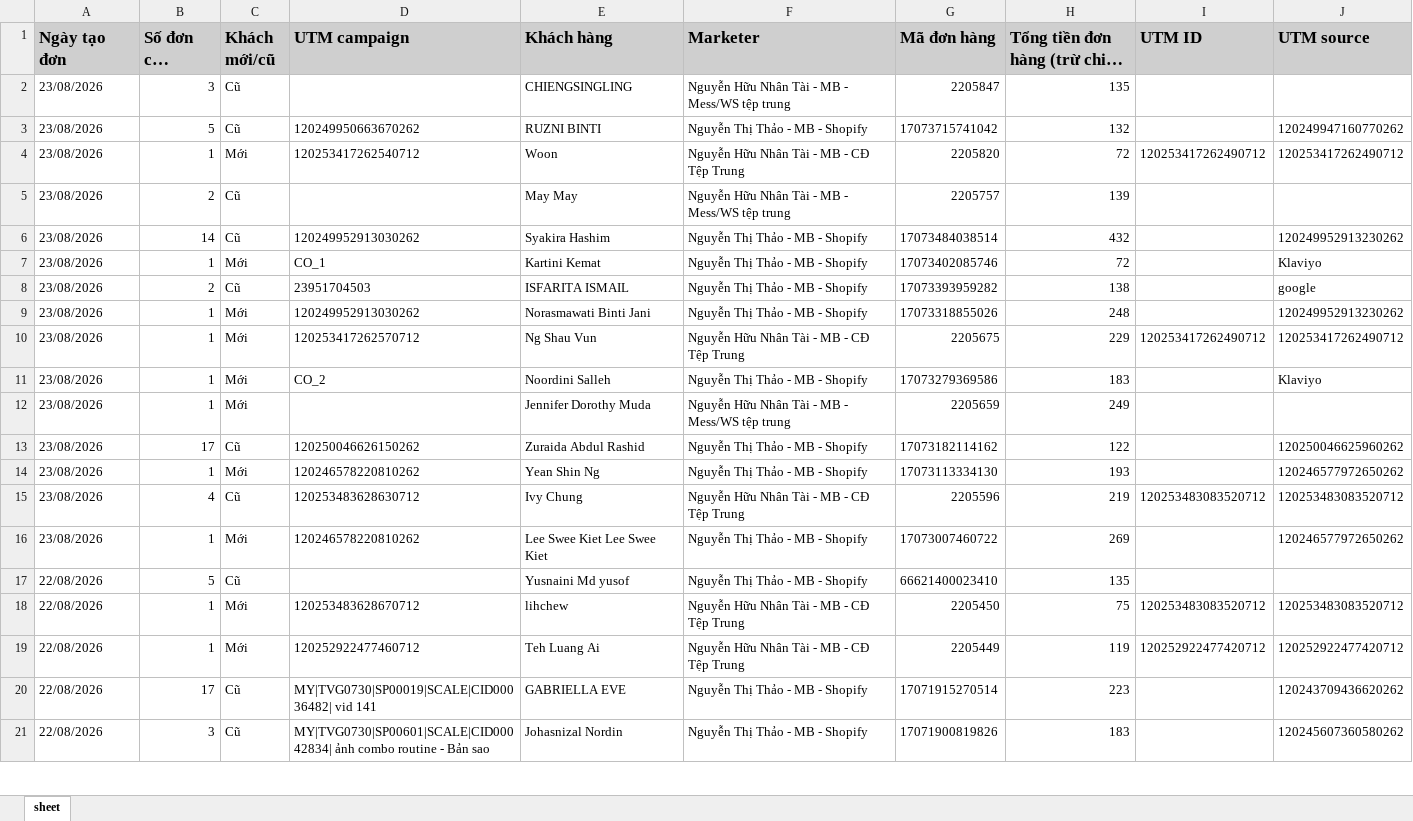
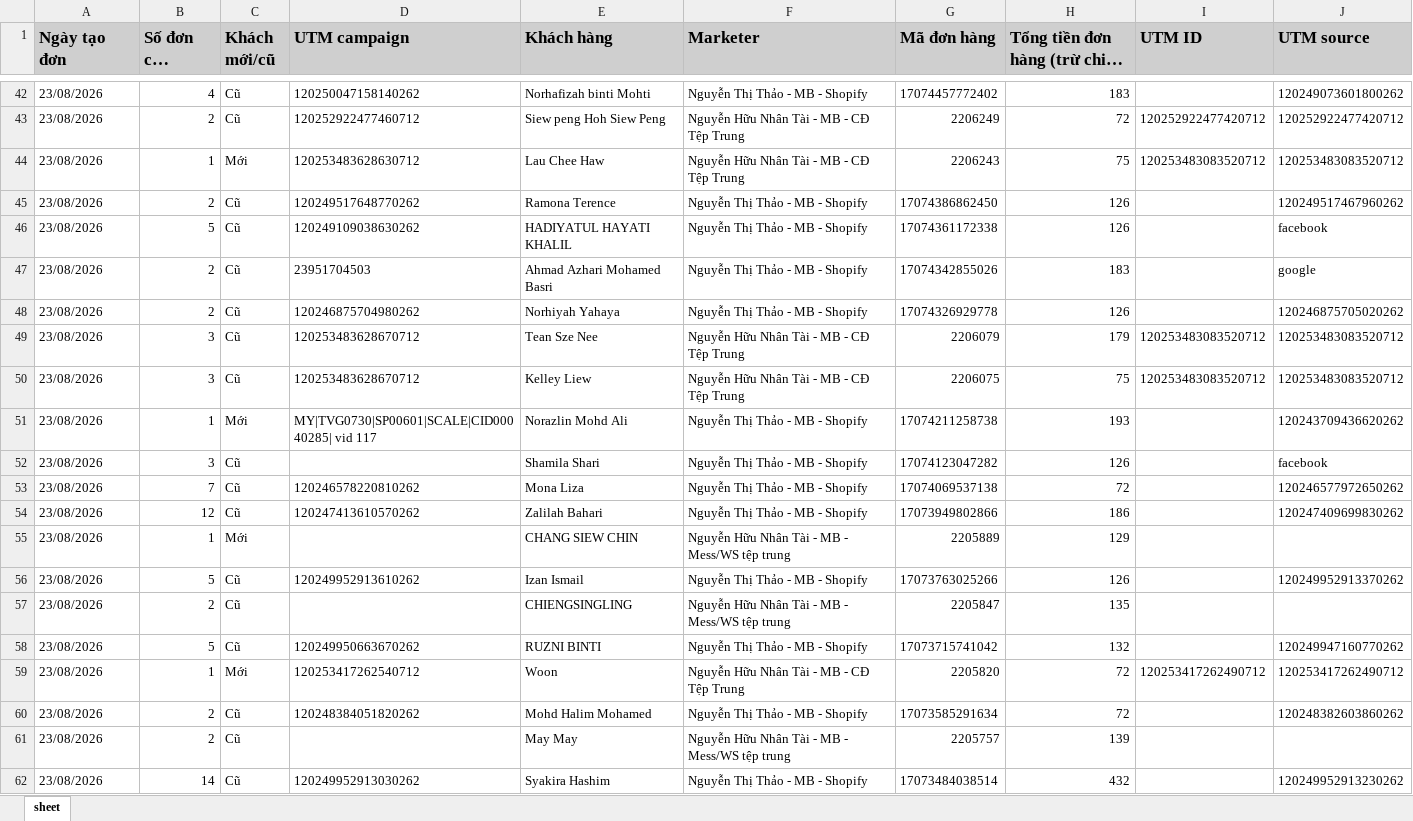
Before and after one commit to NHNT1001/data, an Excel workbook: orders.xlsx, sheet sheet, drawn as a sheet; only a part is shown, gaps mark what is left out; the shorter side is filled out with more unchanged rows; long unchanged cells end in …; values as stored, in another font and other column widths than the file's, no borders; addresses are those after the commit; the diff covers the shown part only; the diff names each change by its address in the sheet, - before the commit and + after, or states it on an @@ line.

```diff
--- a/orders.xlsx (sheet sheet)
+++ b/orders.xlsx (sheet sheet)
+row 42: 23/08/2026 | 4 | Cũ | 120250047158140262 | Norhafizah binti Mohti | Nguyễn Thị Thảo - MB - Shopify | 17074457772402 | 183 |  | 120249073601800262
+row 43: 23/08/2026 | 2 | Cũ | 120252922477460712 | Siew peng Hoh Siew Peng | Nguyễn Hữu Nhân Tài - MB - CĐ Tệp Trung | 2206249 | 72 | 120252922477420712 | 120252922477420712
+row 44: 23/08/2026 | 1 | Mới | 120253483628630712 | Lau Chee Haw | Nguyễn Hữu Nhân Tài - MB - CĐ Tệp Trung | 2206243 | 75 | 120253483083520712 | 120253483083520712
+row 45: 23/08/2026 | 2 | Cũ | 120249517648770262 | Ramona Terence | Nguyễn Thị Thảo - MB - Shopify | 17074386862450 | 126 |  | 120249517467960262
+row 46: 23/08/2026 | 5 | Cũ | 120249109038630262 | HADIYATUL HAYATI KHALIL | Nguyễn Thị Thảo - MB - Shopify | 17074361172338 | 126 |  | facebook
+row 47: 23/08/2026 | 2 | Cũ | 23951704503 | Ahmad Azhari Mohamed Basri | Nguyễn Thị Thảo - MB - Shopify | 17074342855026 | 183 |  | google
+row 48: 23/08/2026 | 2 | Cũ | 120246875704980262 | Norhiyah Yahaya | Nguyễn Thị Thảo - MB - Shopify | 17074326929778 | 126 |  | 120246875705020262
+row 49: 23/08/2026 | 3 | Cũ | 120253483628670712 | Tean Sze Nee | Nguyễn Hữu Nhân Tài - MB - CĐ Tệp Trung | 2206079 | 179 | 120253483083520712 | 120253483083520712
+row 50: 23/08/2026 | 3 | Cũ | 120253483628670712 | Kelley Liew | Nguyễn Hữu Nhân Tài - MB - CĐ Tệp Trung | 2206075 | 75 | 120253483083520712 | 120253483083520712
+row 51: 23/08/2026 | 1 | Mới | MY|TVG0730|SP00601|SCALE|CID00040285| vid 117 | Norazlin Mohd Ali | Nguyễn Thị Thảo - MB - Shopify | 17074211258738 | 193 |  | 120243709436620262
+row 52: 23/08/2026 | 3 | Cũ |  | Shamila Shari | Nguyễn Thị Thảo - MB - Shopify | 17074123047282 | 126 |  | facebook
+row 53: 23/08/2026 | 7 | Cũ | 120246578220810262 | Mona Liza | Nguyễn Thị Thảo - MB - Shopify | 17074069537138 | 72 |  | 120246577972650262
+row 54: 23/08/2026 | 12 | Cũ | 120247413610570262 | Zalilah Bahari | Nguyễn Thị Thảo - MB - Shopify | 17073949802866 | 186 |  | 120247409699830262
+row 55: 23/08/2026 | 1 | Mới |  | CHANG SIEW CHIN | Nguyễn Hữu Nhân Tài - MB - Mess/WS tệp trung | 2205889 | 129
+row 56: 23/08/2026 | 5 | Cũ | 120249952913610262 | Izan Ismail | Nguyễn Thị Thảo - MB - Shopify | 17073763025266 | 126 |  | 120249952913370262
-B57 (Số đơn của khách): 3
+B57 (Số đơn của khách): 2
+row 60: 23/08/2026 | 2 | Cũ | 120248384051820262 | Mohd Halim Mohamed | Nguyễn Thị Thảo - MB - Shopify | 17073585291634 | 72 |  | 120248382603860262
```
Also changed, not shown: 52 added rows, 2 removed rows and 14 edited cells elsewhere in this sheet, DATA-CĐ-Tệp-Trung-805265852439209.xlsx, DATA-Mess-WS-tệp-trung-1917455875136727.xlsx, 1 other file.
